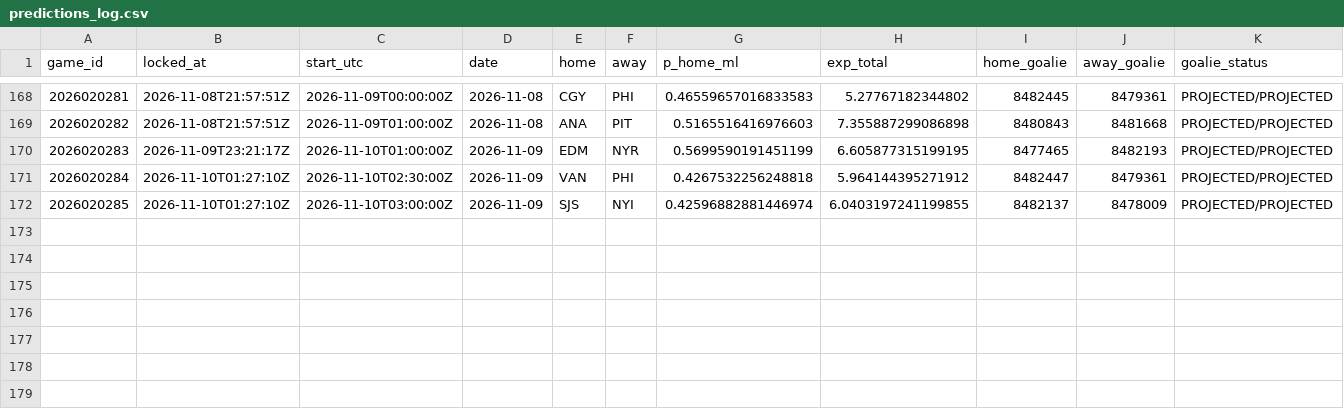
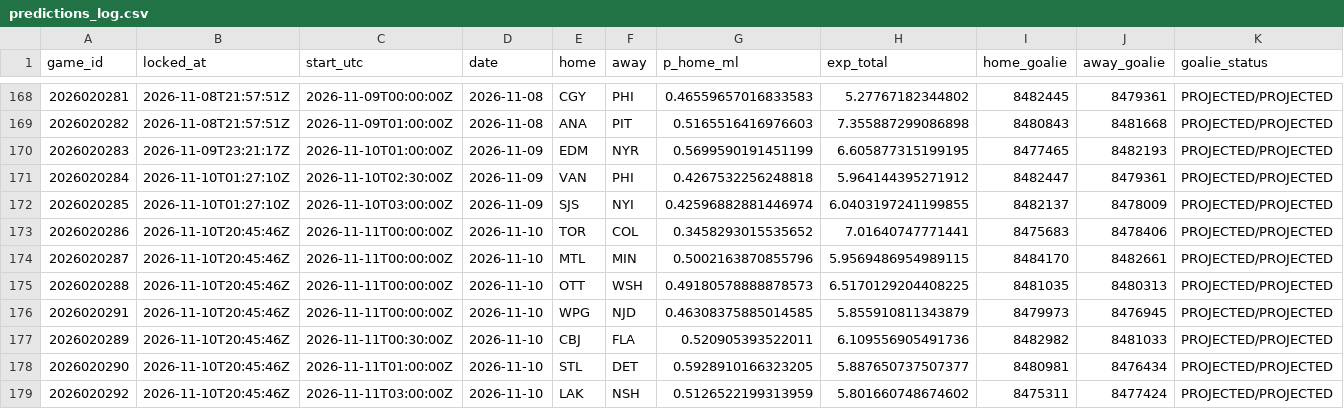
Before and after one commit to PookMula/NHL-edge-pro, a CSV file: data/predictions_log.csv, drawn as a sheet; only a part is shown, gaps mark what is left out.

```diff
--- a/data/predictions_log.csv
+++ b/data/predictions_log.csv
@@ -172 +172,8 @@ game_id,locked_at,start_utc,date,home,away,p_home_ml,exp_total,home_goalie,away_
 2026020285,2026-11-10T01:27:10Z,2026-11-10T03:00:00Z,2026-11-09,SJS,NYI,0.42596882881446974,6.0403197241199855,8482137,8478009,PROJECTED/PROJECTED
+2026020286,2026-11-10T20:45:46Z,2026-11-11T00:00:00Z,2026-11-10,TOR,COL,0.3458293015535652,7.01640747771441,8475683,8478406,PROJECTED/PROJECTED
+2026020287,2026-11-10T20:45:46Z,2026-11-11T00:00:00Z,2026-11-10,MTL,MIN,0.5002163870855796,5.9569486954989115,8484170,8482661,PROJECTED/PROJECTED
+2026020288,2026-11-10T20:45:46Z,2026-11-11T00:00:00Z,2026-11-10,OTT,WSH,0.49180578888878573,6.5170129204408225,8481035,8480313,PROJECTED/PROJECTED
+2026020291,2026-11-10T20:45:46Z,2026-11-11T00:00:00Z,2026-11-10,WPG,NJD,0.46308375885014585,5.855910811343879,8479973,8476945,PROJECTED/PROJECTED
+2026020289,2026-11-10T20:45:46Z,2026-11-11T00:30:00Z,2026-11-10,CBJ,FLA,0.520905393522011,6.109556905491736,8482982,8481033,PROJECTED/PROJECTED
+2026020290,2026-11-10T20:45:46Z,2026-11-11T01:00:00Z,2026-11-10,STL,DET,0.5928910166323205,5.887650737507377,8480981,8476434,PROJECTED/PROJECTED
+2026020292,2026-11-10T20:45:46Z,2026-11-11T03:00:00Z,2026-11-10,LAK,NSH,0.5126522199313959,5.801660748674602,8475311,8477424,PROJECTED/PROJECTED
```
Also changed, not shown: data/edge_log.csv, data/parlay_log.csv, 16 other files.
